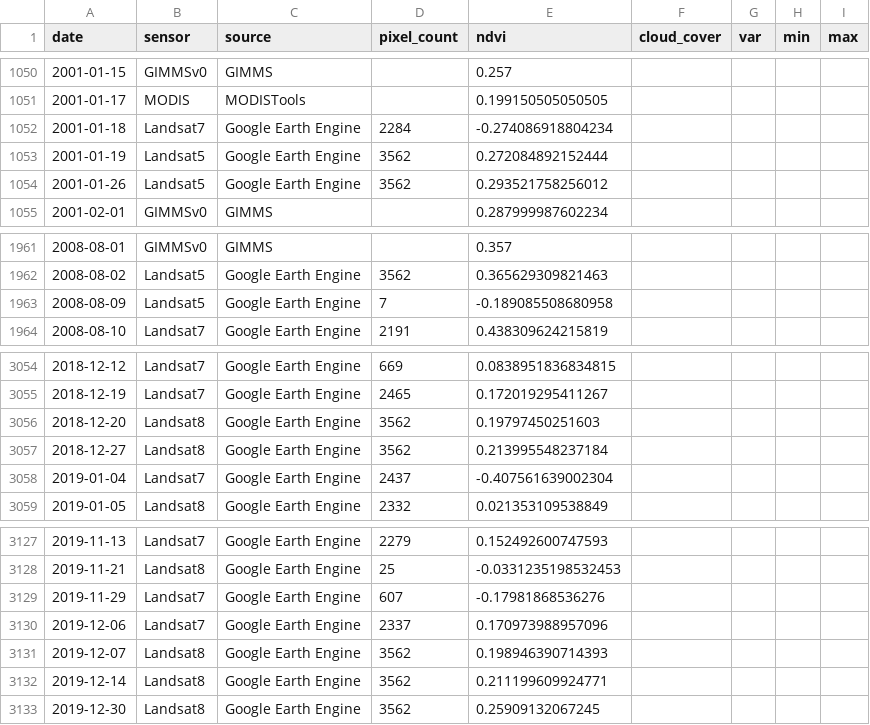
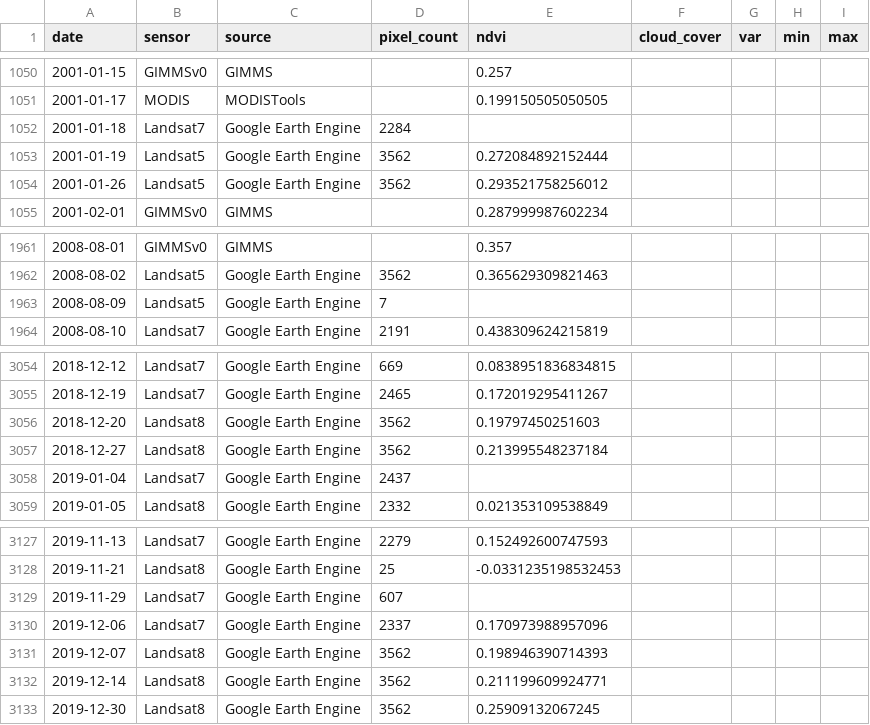
Before and after one commit to weecology/PortalData, a CSV file: NDVI/ndvi.csv, drawn as a sheet; only a part is shown, gaps mark what is left out.

Commit message:
Remove impossible ndvi values [minor]

```diff
--- a/NDVI/ndvi.csv
+++ b/NDVI/ndvi.csv
@@ -1051,3 +1051,3 @@
 2001-01-17,"MODIS","MODISTools",,0.199150505050505,,,,
-2001-01-18,"Landsat7","Google Earth Engine",2284,-0.274086918804234,,,,
+2001-01-18,"Landsat7","Google Earth Engine",2284,,,,,
 2001-01-19,"Landsat5","Google Earth Engine",3562,0.272084892152444,,,,
@@ -1962,3 +1962,3 @@
 2008-08-02,"Landsat5","Google Earth Engine",3562,0.365629309821463,,,,
-2008-08-09,"Landsat5","Google Earth Engine",7,-0.189085508680958,,,,
+2008-08-09,"Landsat5","Google Earth Engine",7,,,,,
 2008-08-10,"Landsat7","Google Earth Engine",2191,0.438309624215819,,,,
@@ -3057,3 +3057,3 @@
 2018-12-27,"Landsat8","Google Earth Engine",3562,0.213995548237184,,,,
-2019-01-04,"Landsat7","Google Earth Engine",2437,-0.407561639002304,,,,
+2019-01-04,"Landsat7","Google Earth Engine",2437,,,,,
 2019-01-05,"Landsat8","Google Earth Engine",2332,0.021353109538849,,,,
@@ -3128,3 +3128,3 @@
 2019-11-21,"Landsat8","Google Earth Engine",25,-0.0331235198532453,,,,
-2019-11-29,"Landsat7","Google Earth Engine",607,-0.17981868536276,,,,
+2019-11-29,"Landsat7","Google Earth Engine",607,,,,,
 2019-12-06,"Landsat7","Google Earth Engine",2337,0.170973988957096,,,,
```
